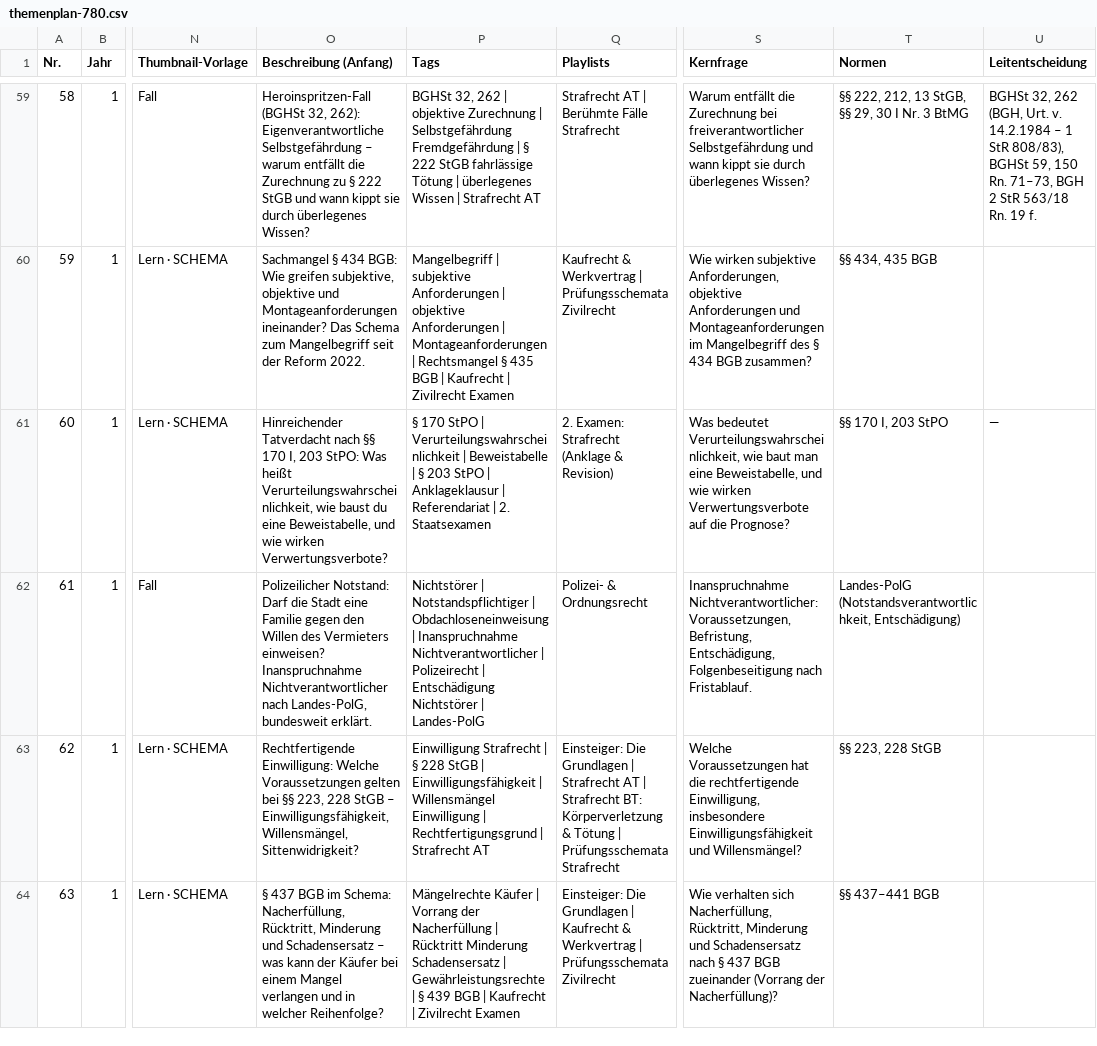
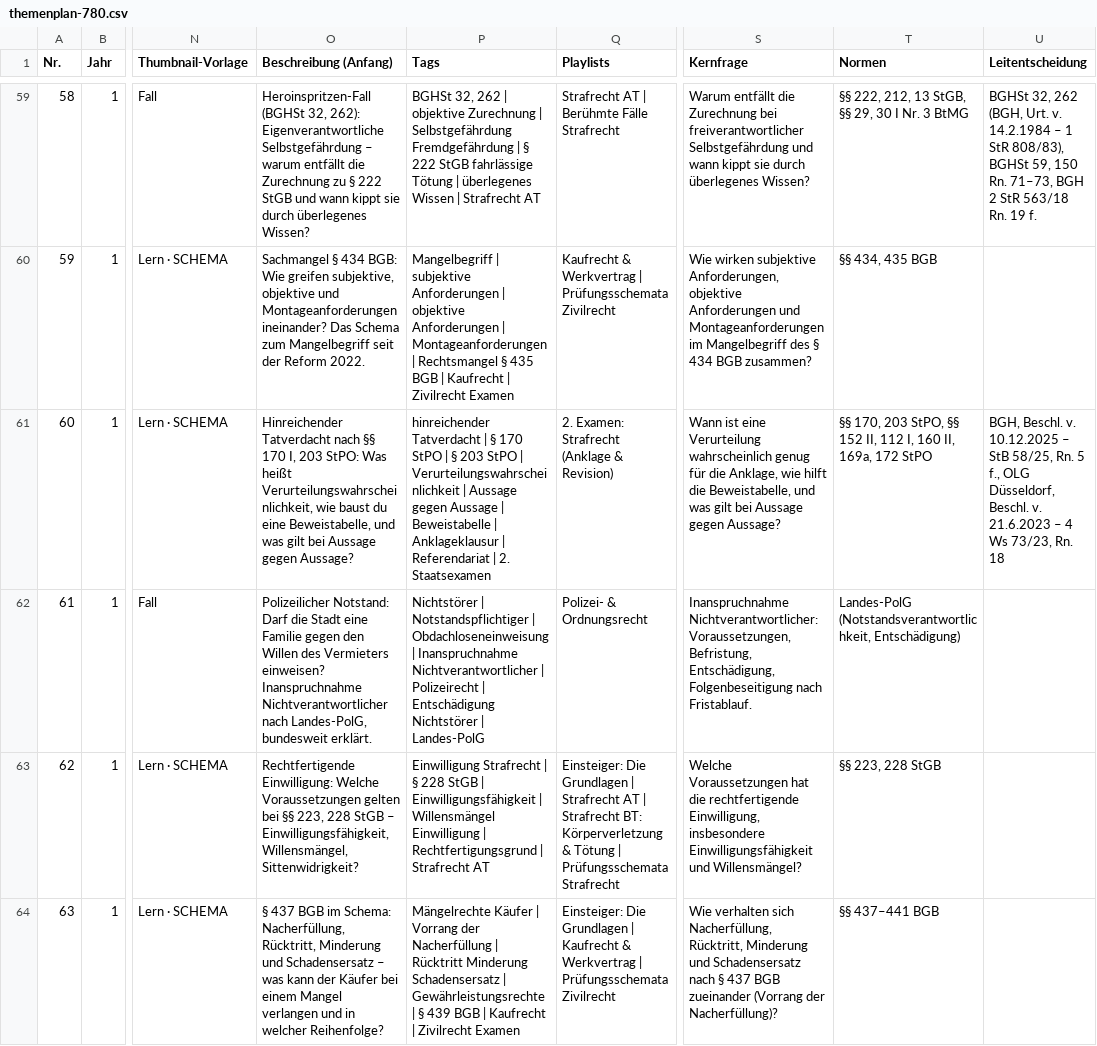
Before and after one commit to Ccan-devoloper/herrjurist, a CSV file: youtube/themenplanung/themenplan-780.csv, drawn as a sheet; only a part is shown, gaps mark what is left out; the diff names each change by its address in the sheet, - before the commit and + after, or states it on an @@ line.

```diff
--- a/youtube/themenplanung/themenplan-780.csv
+++ b/youtube/themenplanung/themenplan-780.csv
-O61 (Beschreibung (Anfang)): …Beweistabelle, und wie wirken Verwertungsverbote?
+O61 (Beschreibung (Anfang)): …Beweistabelle, und was gilt bei Aussage gegen Aussage?
-P61 (Tags): § 170 StPO | Verurteilungswahrscheinlichkeit | Beweistabelle | § 203 StPO | Anklageklausur…
+P61 (Tags): hinreichender Tatverdacht | § 170 StPO | § 203 StPO | Verurteilungswahrscheinlichkeit | Aussage gegen Aussage | Beweistabelle | Anklageklausur…
-S61 (Kernfrage): Was bedeutet Verurteilungswahrscheinlichkeit, wie baut man eine Beweistabelle, und wie wirken Verwertungsverbote auf die Prognose?
+S61 (Kernfrage): Wann ist eine Verurteilung wahrscheinlich genug für die Anklage, wie hilft die Beweistabelle, und was gilt bei Aussage gegen Aussage?
-T61 (Normen): §§ 170 I, 203 StPO
+T61 (Normen): §§ 170, 203 StPO, §§ 152 II, 112 I, 160 II, 169a, 172 StPO
-U61 (Leitentscheidung): —
+U61 (Leitentscheidung): BGH, Beschl. v. 10.12.2025 – StB 58/25, Rn. 5 f., OLG Düsseldorf, Beschl. v. 21.6.2023 – 4 Ws 73/23, Rn. 18
```
Also changed, not shown: 20 other files.
